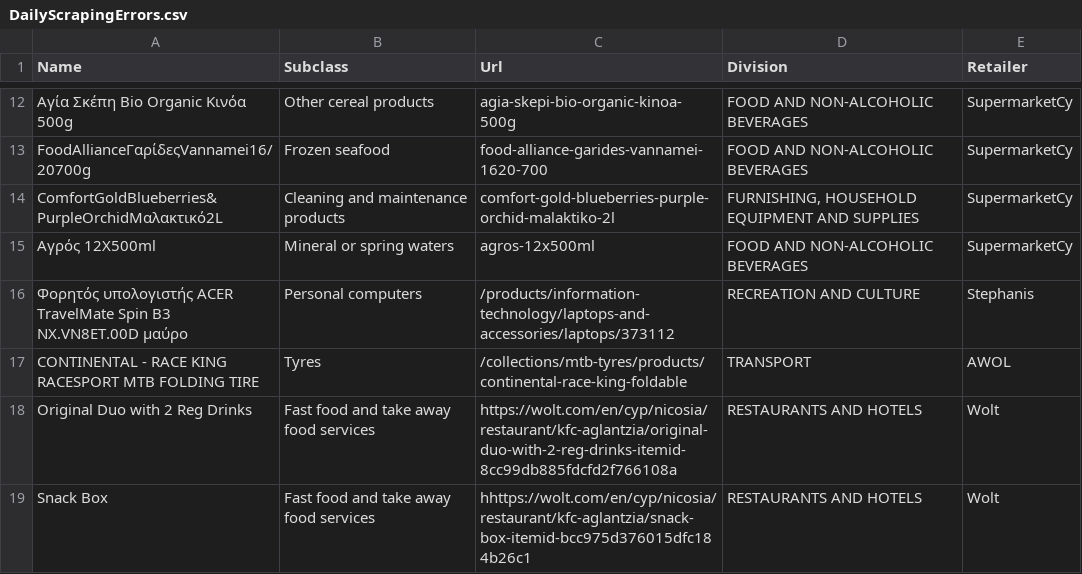
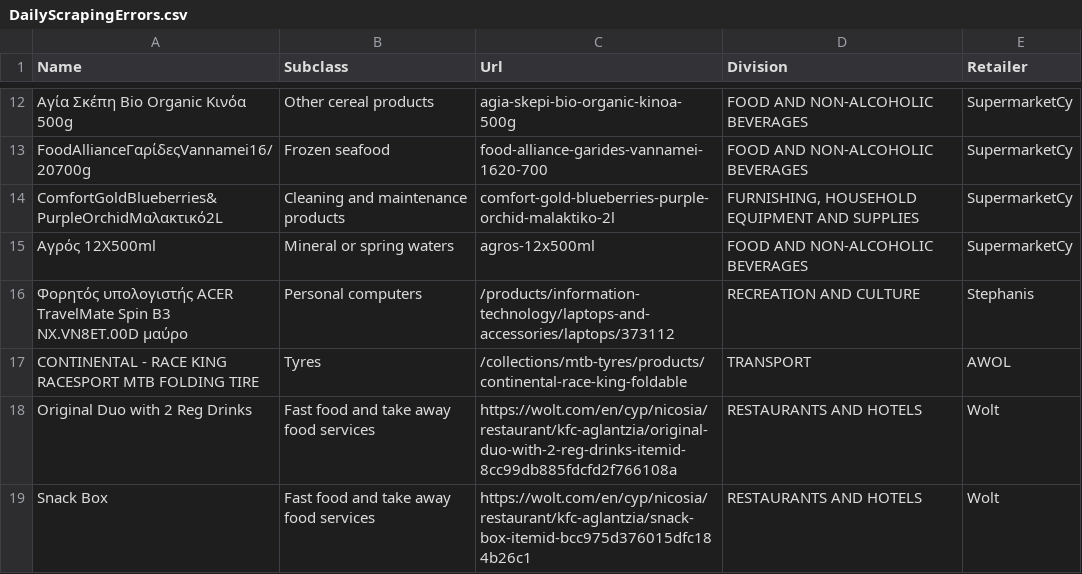
Before and after one commit to kvitalis/CyBPP, a CSV file: Datasets/DailyScrapingErrors.csv, drawn as a sheet; only a part is shown, gaps mark what is left out.

Commit message:
Update DailyScrapingErrors.csv

```diff
--- a/Datasets/DailyScrapingErrors.csv
+++ b/Datasets/DailyScrapingErrors.csv
@@ -18,2 +18,2 @@ CONTINENTAL - RACE KING RACESPORT MTB FOLDING TIRE,Tyres,/collections/mtb-tyres/
 Original Duo with 2 Reg Drinks,Fast food and take away food services,https://wolt.com/en/cyp/nicosia/restaurant/kfc-aglantzia/original-duo-with-2-reg-drinks-itemid-8cc99db885fdcfd2f766108a,RESTAURANTS AND HOTELS,Wolt
-Snack Box,Fast food and take away food services,hhttps://wolt.com/en/cyp/nicosia/restaurant/kfc-aglantzia/snack-box-itemid-bcc975d376015dfc184b26c1,RESTAURANTS AND HOTELS,Wolt
+Snack Box,Fast food and take away food services,https://wolt.com/en/cyp/nicosia/restaurant/kfc-aglantzia/snack-box-itemid-bcc975d376015dfc184b26c1,RESTAURANTS AND HOTELS,Wolt
```
